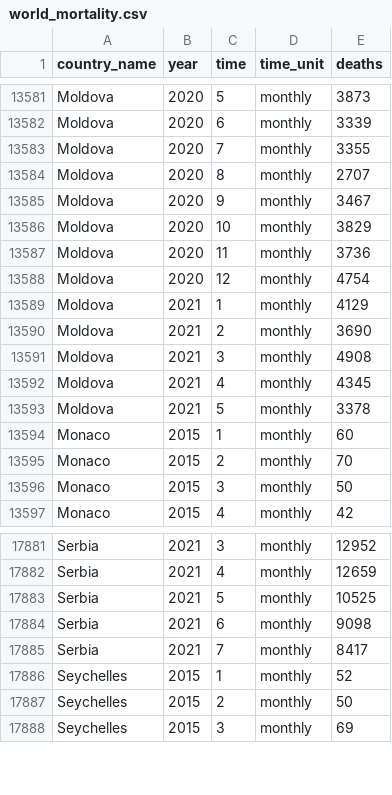
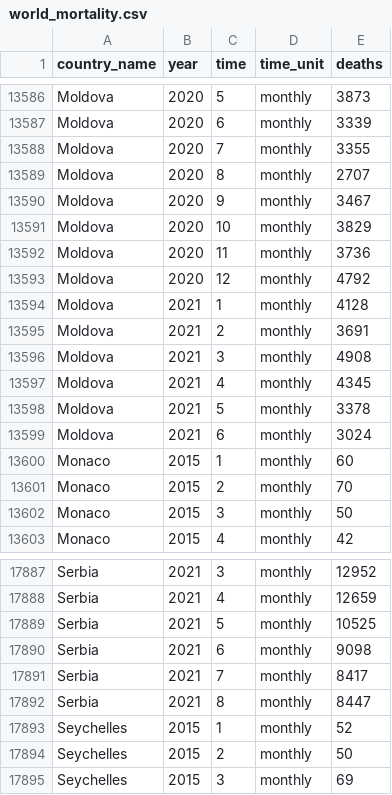
Before and after one commit to akarlinsky/world_mortality, a CSV file: world_mortality.csv, drawn as a sheet; only a part is shown, gaps mark what is left out; the diff covers the shown part only.

Commit message:
2021-09-24 Update 2
- New data: Italy, Moldova, Serbia.

- Revisions: Moldova, Paraguay.

```diff
--- a/world_mortality.csv
+++ b/world_mortality.csv
@@ -13587,5 +13592,5 @@ Moldova,2020,10,monthly,3829
 Moldova,2020,11,monthly,3736
-Moldova,2020,12,monthly,4754
-Moldova,2021,1,monthly,4129
-Moldova,2021,2,monthly,3690
+Moldova,2020,12,monthly,4792
+Moldova,2021,1,monthly,4128
+Moldova,2021,2,monthly,3691
 Moldova,2021,3,monthly,4908
@@ -13593,2 +13598,3 @@ Moldova,2021,4,monthly,4345
 Moldova,2021,5,monthly,3378
+Moldova,2021,6,monthly,3024
 Monaco,2015,1,monthly,60
@@ -17885,2 +17891,3 @@ Serbia,2021,6,monthly,9098
 Serbia,2021,7,monthly,8417
+Serbia,2021,8,monthly,8447
 Seychelles,2015,1,monthly,52
```
Also changed, not shown: 5 added rows and 15 edited cells elsewhere in this file, 1 other file.
